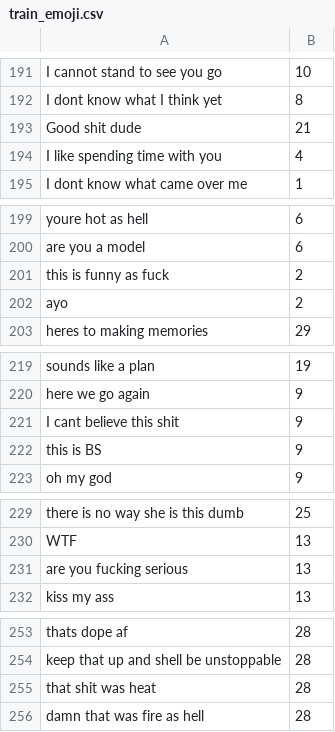
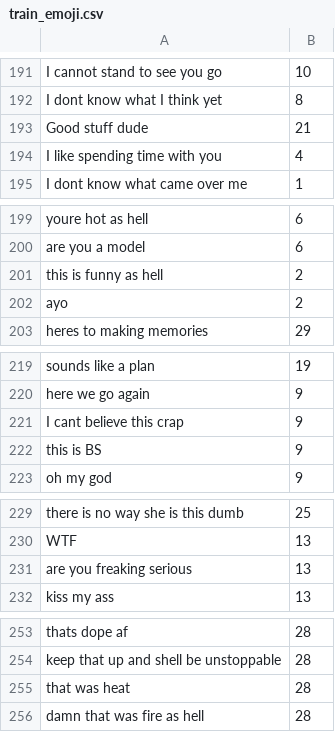
Before and after one commit to jonathat22/Emoji-Prediction, a CSV file: Data/train_emoji.csv, drawn as a sheet; only a part is shown, gaps mark what is left out; the diff covers the shown part only.

Commit message:
added training data

```diff
--- a/Data/train_emoji.csv
+++ b/Data/train_emoji.csv
@@ -192,3 +192,3 @@ I cannot stand to see you go,10
 I dont know what I think yet,8
-Good shit dude,21
+Good stuff dude,21
 I like spending time with you,4
@@ -200,3 +200,3 @@ youre hot as hell,6
 are you a model,6
-this is funny as fuck,2
+this is funny as hell,2
 ayo,2
@@ -220,3 +220,3 @@ sounds like a plan,19
 here we go again,9
-I cant believe this shit,9
+I cant believe this crap,9
 this is BS,9
@@ -230,3 +230,3 @@ there is no way she is this dumb,25
 WTF,13
-are you fucking serious,13
+are you freaking serious,13
 kiss my ass,13
@@ -254,3 +254,3 @@ thats dope af,28
 keep that up and shell be unstoppable,28
-that shit was heat,28
+that was heat,28
 damn that was fire as hell,28
```
Also changed, not shown: 1 edited cell elsewhere in this file.
